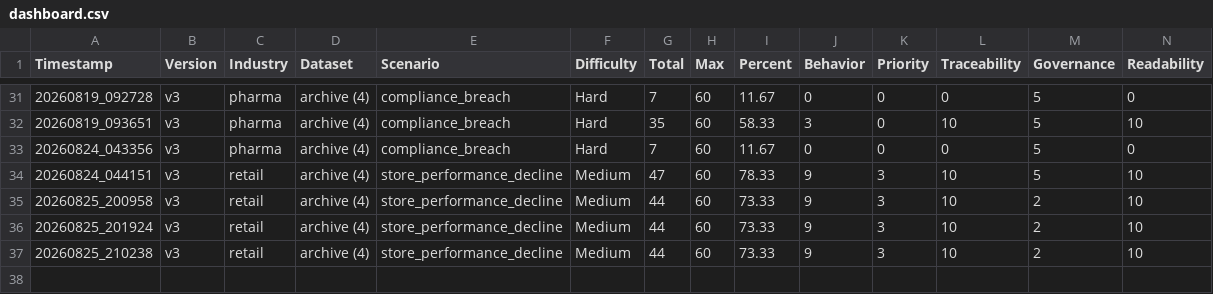
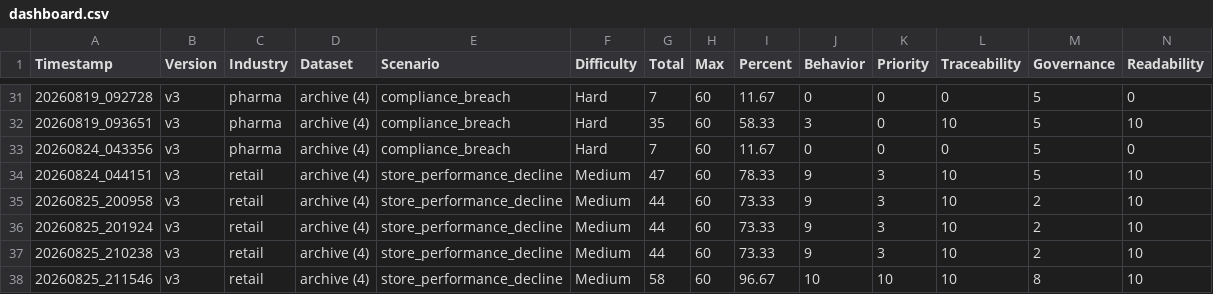
Before and after one commit to suyashtripathi27-ai/MLOps-Data-Pipeline, a CSV file: evaluation/results/dashboard.csv, drawn as a sheet; only a part is shown, gaps mark what is left out; rows hold the shown columns only; the diff names each change by its address in the sheet, - before the commit and + after, or states it on an @@ line.

```diff
--- a/evaluation/results/dashboard.csv
+++ b/evaluation/results/dashboard.csv
+row 38: 20260825_211546 | v3 | retail | archive (4) | store_performance_decline | Medium | 58 | 60 | 96.67 | 10 | 10 | 10 | 8 | 10
```
Also changed, not shown: 3 other files.
